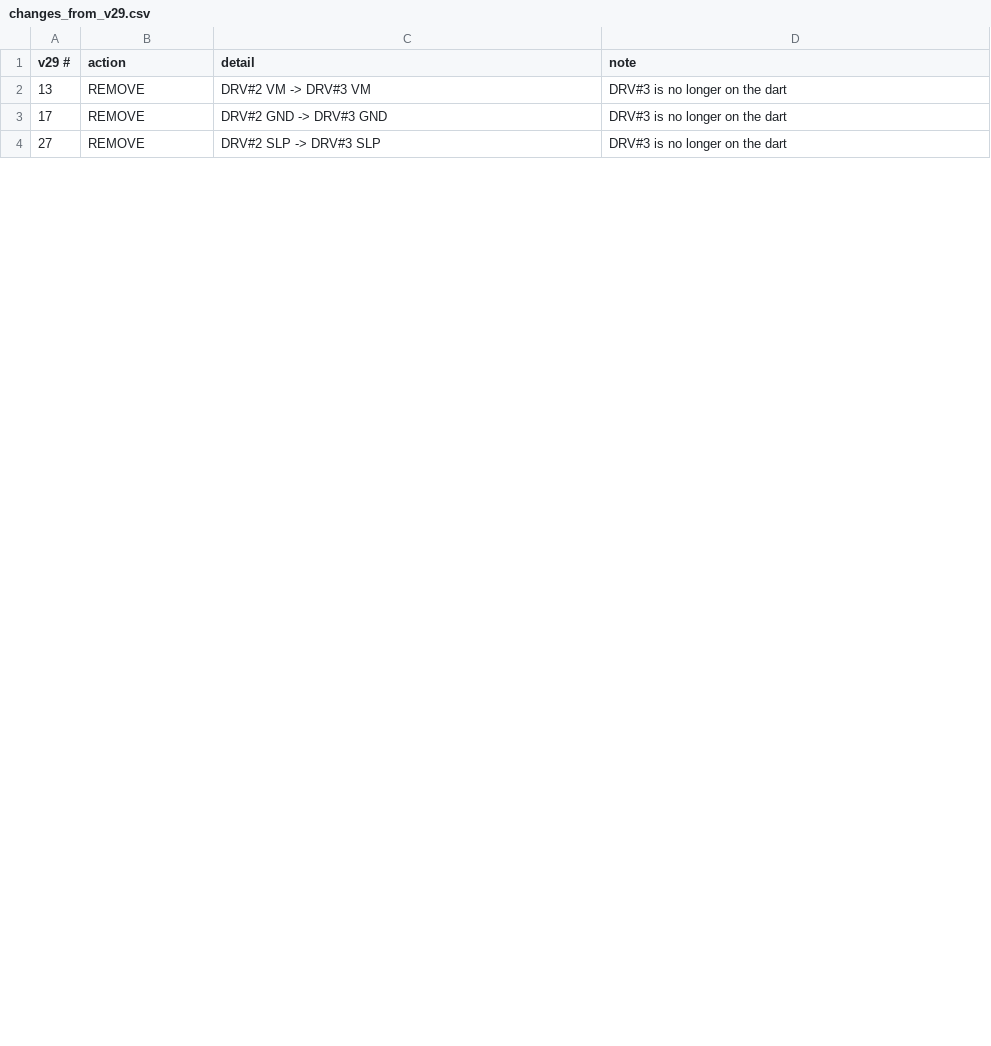
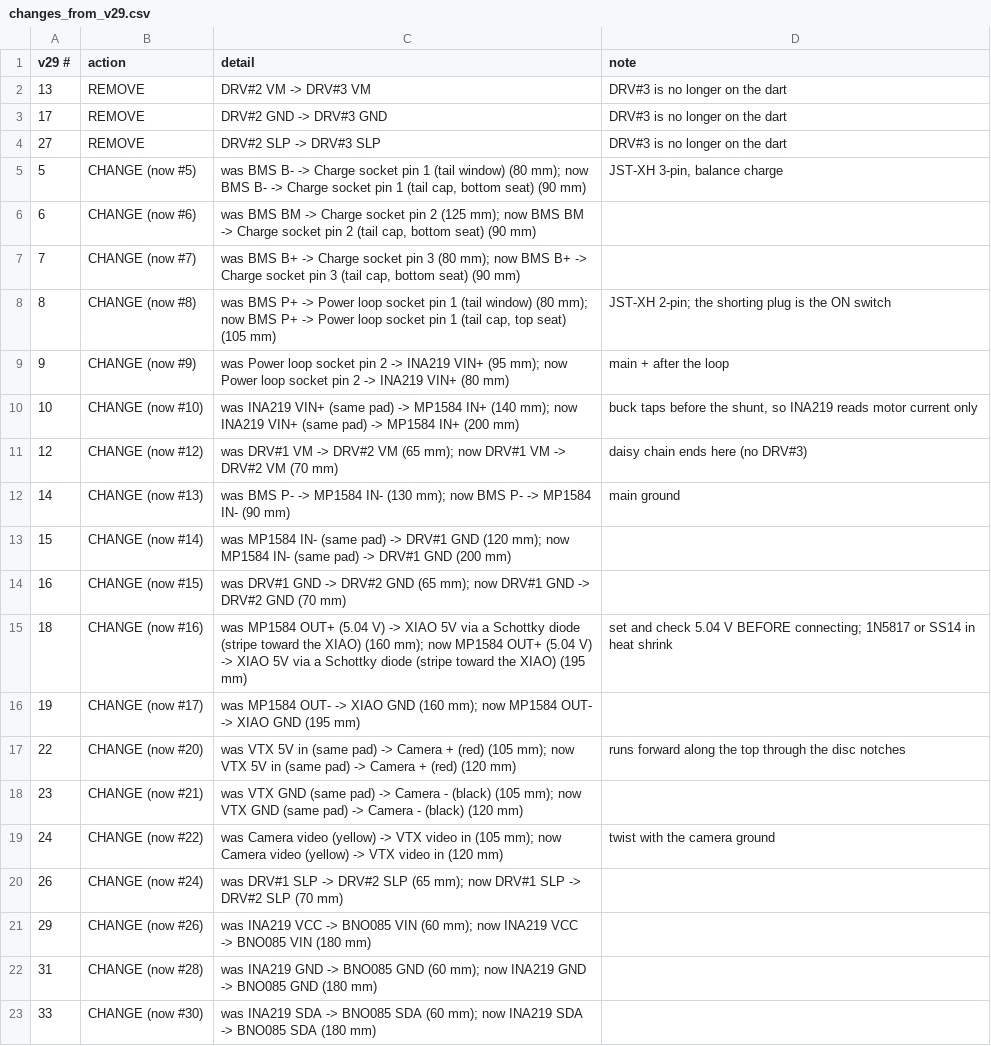
Before and after one commit to HarryHYu/GrappStar, a CSV file: firmware/dart/wiring/changes_from_v29.csv, drawn as a sheet; only a part is shown; the diff covers the shown part only.

```diff
--- a/firmware/dart/wiring/changes_from_v29.csv
+++ b/firmware/dart/wiring/changes_from_v29.csv
@@ -4 +4,20 @@ v29 #,action,detail,note
 27,REMOVE,DRV#2 SLP -> DRV#3 SLP,DRV#3 is no longer on the dart
+5,CHANGE (now #5),"was BMS B- -> Charge socket pin 1 (tail window) (80 mm); now BMS B- -> Charge socket pin 1 (tail cap, bottom seat) (90 mm)","JST-XH 3-pin, balance charge"
+6,CHANGE (now #6),"was BMS BM -> Charge socket pin 2 (125 mm); now BMS BM -> Charge socket pin 2 (tail cap, bottom seat) (90 mm)",
+7,CHANGE (now #7),"was BMS B+ -> Charge socket pin 3 (80 mm); now BMS B+ -> Charge socket pin 3 (tail cap, bottom seat) (90 mm)",
+8,CHANGE (now #8),"was BMS P+ -> Power loop socket pin 1 (tail window) (80 mm); now BMS P+ -> Power loop socket pin 1 (tail cap, top seat) (105 mm)",JST-XH 2-pin; the shorting plug is the ON switch
+9,CHANGE (now #9),was Power loop socket pin 2 -> INA219 VIN+ (95 mm); now Power loop socket pin 2 -> INA219 VIN+ (80 mm),main + after the loop
+10,CHANGE (now #10),was INA219 VIN+ (same pad) -> MP1584 IN+ (140 mm); now INA219 VIN+ (same pad) -> MP1584 IN+ (200 mm),"buck taps before the shunt, so INA219 reads motor current only"
+12,CHANGE (now #12),was DRV#1 VM -> DRV#2 VM (65 mm); now DRV#1 VM -> DRV#2 VM (70 mm),daisy chain ends here (no DRV#3)
+14,CHANGE (now #13),was BMS P- -> MP1584 IN- (130 mm); now BMS P- -> MP1584 IN- (90 mm),main ground
+15,CHANGE (now #14),was MP1584 IN- (same pad) -> DRV#1 GND (120 mm); now MP1584 IN- (same pad) -> DRV#1 GND (200 mm),
+16,CHANGE (now #15),was DRV#1 GND -> DRV#2 GND (65 mm); now DRV#1 GND -> DRV#2 GND (70 mm),
+18,CHANGE (now #16),was MP1584 OUT+ (5.04 V) -> XIAO 5V via a Schottky diode (stripe toward the XIAO) (160 mm); now MP1584 OUT+ (5.04 V) -> XIAO 5V via a Schottky diode (stripe toward the XIAO) (195 mm),set and check 5.04 V BEFORE connecting; 1N5817 or SS14 in heat shrink
+19,CHANGE (now #17),was MP1584 OUT- -> XIAO GND (160 mm); now MP1584 OUT- -> XIAO GND (195 mm),
+22,CHANGE (now #20),was VTX 5V in (same pad) -> Camera + (red) (105 mm); now VTX 5V in (same pad) -> Camera + (red) (120 mm),runs forward along the top through the disc notches
+23,CHANGE (now #21),was VTX GND (same pad) -> Camera - (black) (105 mm); now VTX GND (same pad) -> Camera - (black) (120 mm),
+24,CHANGE (now #22),was Camera video (yellow) -> VTX video in (105 mm); now Camera video (yellow) -> VTX video in (120 mm),twist with the camera ground
+26,CHANGE (now #24),was DRV#1 SLP -> DRV#2 SLP (65 mm); now DRV#1 SLP -> DRV#2 SLP (70 mm),
+29,CHANGE (now #26),was INA219 VCC -> BNO085 VIN (60 mm); now INA219 VCC -> BNO085 VIN (180 mm),
+31,CHANGE (now #28),was INA219 GND -> BNO085 GND (60 mm); now INA219 GND -> BNO085 GND (180 mm),
+33,CHANGE (now #30),was INA219 SDA -> BNO085 SDA (60 mm); now INA219 SDA -> BNO085 SDA (180 mm),
```
Also changed, not shown: 7 added rows and 8 edited cells elsewhere in this file, firmware/dart/wiring/wire_cut_list.csv, 15 other files.
